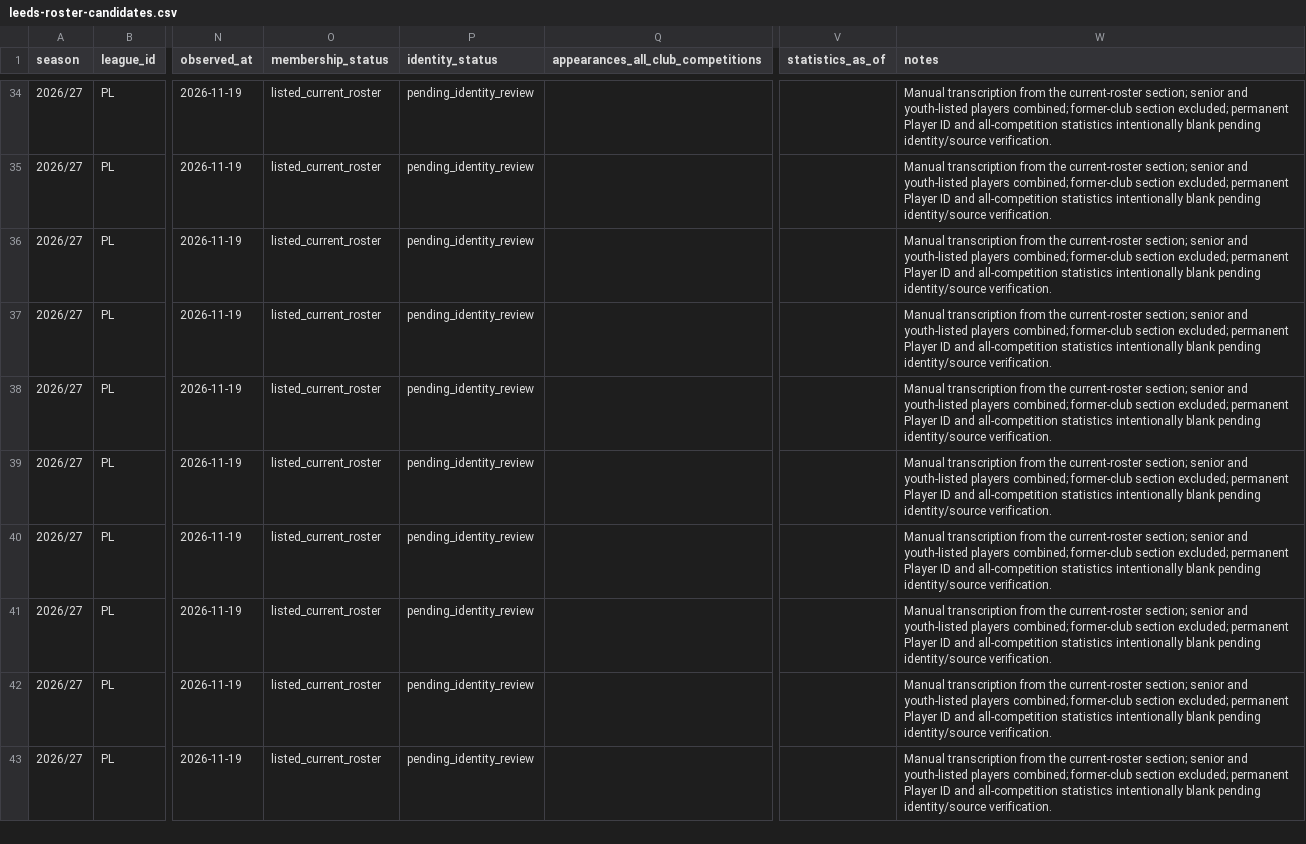
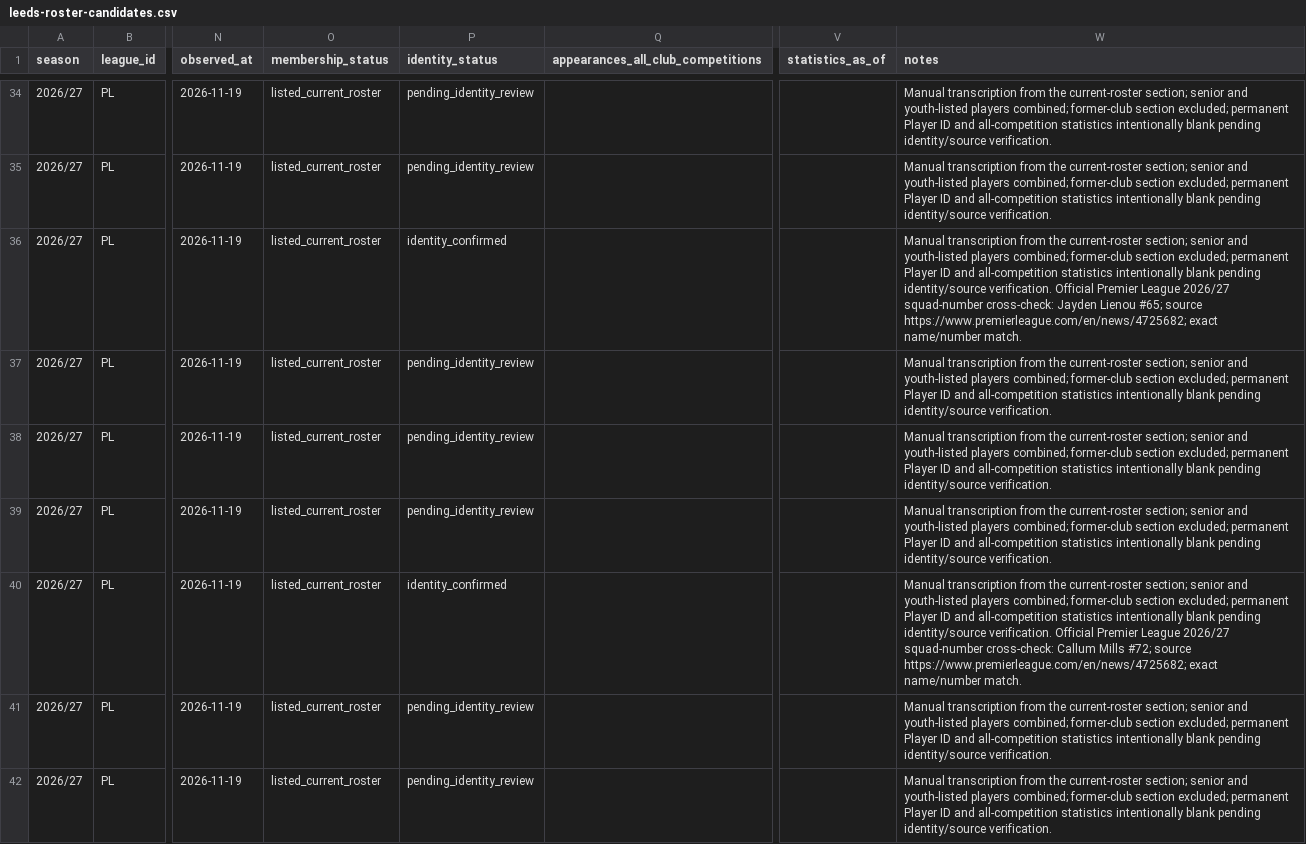
Before and after one commit to bazaku22/Project-Football-time, a CSV file: data/intake/2026-27/PL/leeds-roster-candidates.csv, drawn as a sheet; only a part is shown, gaps mark what is left out; the shorter side is filled out with more unchanged rows; the diff covers the shown part only; the diff names each change by its address in the sheet, - before the commit and + after, or states it on an @@ line.

Commit message:
data: verify leeds against official PL squad numbers

```diff
--- a/data/intake/2026-27/PL/leeds-roster-candidates.csv
+++ b/data/intake/2026-27/PL/leeds-roster-candidates.csv
-P36 (identity_status): pending_identity_review
+P36 (identity_status): identity_confirmed
-W36 (notes): …identity/source verification.
+W36 (notes): …identity/source verification. Official Premier League 2026/27 squad-number cross-check: Jayden Lienou #65; source https://www.premierleague.com/en/news/4725682; exact name/number match.
-P40 (identity_status): pending_identity_review
+P40 (identity_status): identity_confirmed
-W40 (notes): …identity/source verification.
+W40 (notes): …identity/source verification. Official Premier League 2026/27 squad-number cross-check: Callum Mills #72; source https://www.premierleague.com/en/news/4725682; exact name/number match.
```
Also changed, not shown: 50 edited cells elsewhere in this file.
